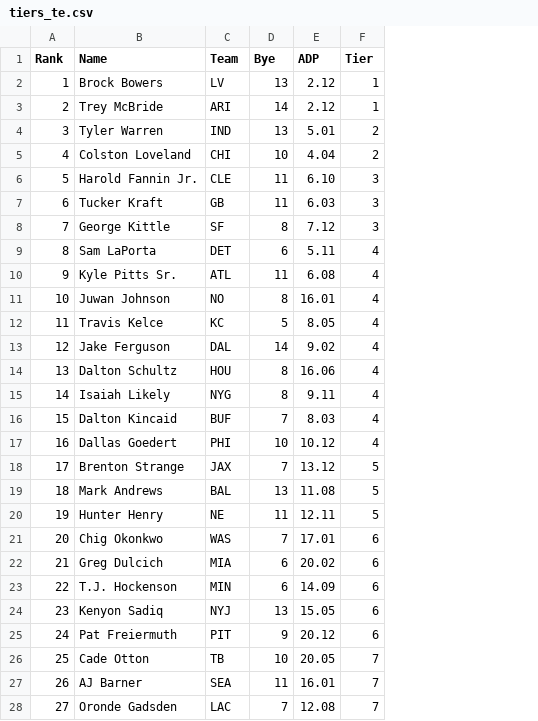
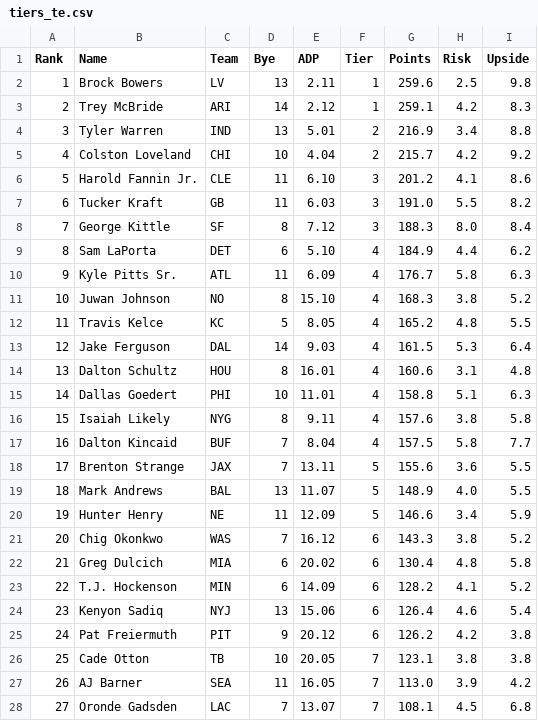
Before and after one commit to kevinwilkie92/CO-Fantasy-Prep, a CSV file: data/raw/tiers_te.csv, drawn as a sheet; only a part is shown; removed rows and columns are numbered as before the commit, all else as after; the diff covers the shown part only; the diff names each change by its address in the sheet, - before the commit and + after, or states it on an @@ line.

```diff
--- a/data/raw/tiers_te.csv
+++ b/data/raw/tiers_te.csv
+column G (Points), rows 2-14: 259.6 | 259.1 | 216.9 | 215.7 | 201.2 | 191.0 | 188.3 | 184.9 | 176.7 | 168.3 | 165.2 | 161.5 | 160.6; rows 16-28: 157.6 | 157.5 | 155.6 | 148.9 | 146.6 | 143.3 | 130.4 | 128.2 | 126.4 | 126.2 | 123.1 | 113.0 | 108.1
+column H (Risk), rows 2-14: 2.5 | 4.2 | 3.4 | 4.2 | 4.1 | 5.5 | 8.0 | 4.4 | 5.8 | 3.8 | 4.8 | 5.3 | 3.1; rows 16-28: 3.8 | 5.8 | 3.6 | 4.0 | 3.4 | 3.8 | 4.8 | 4.1 | 4.6 | 4.2 | 3.8 | 3.9 | 4.5
+column I (Upside), rows 2-14: 9.8 | 8.3 | 8.8 | 9.2 | 8.6 | 8.2 | 8.4 | 6.2 | 6.3 | 5.2 | 5.5 | 6.4 | 4.8; rows 16-28: 5.8 | 7.7 | 5.5 | 5.5 | 5.9 | 5.2 | 5.8 | 5.2 | 5.4 | 3.8 | 3.8 | 4.2 | 6.8
-E2 (ADP): 2.12
+E2 (ADP): 2.11
-E9 (ADP): 5.11
+E9 (ADP): 5.10
-E10 (ADP): 6.08
+E10 (ADP): 6.09
-E11 (ADP): 16.01
+E11 (ADP): 15.10
-E13 (ADP): 9.02
+E13 (ADP): 9.03
-E14 (ADP): 16.06
+E14 (ADP): 16.01
+row 15: 14 | Dallas Goedert | PHI | 10 | 11.01 | 4 | 158.8 | 5.1 | 6.3
@@ column A (Rank) renumbered between rows 16 and 17 @@
-E17 (ADP): 8.03
+E17 (ADP): 8.04
-row 17: 16 | Dallas Goedert | PHI | 10 | 10.12 | 4
-E18 (ADP): 13.12
+E18 (ADP): 13.11
-E19 (ADP): 11.08
+E19 (ADP): 11.07
-E20 (ADP): 12.11
+E20 (ADP): 12.09
-E21 (ADP): 17.01
+E21 (ADP): 16.12
-E24 (ADP): 15.05
+E24 (ADP): 15.06
-E27 (ADP): 16.01
+E27 (ADP): 16.05
-E28 (ADP): 12.08
+E28 (ADP): 13.07
```
Also changed, not shown: 17 added rows and 1 edited cell elsewhere in this file, data/raw/tiers_def.csv, data/raw/tiers_qb.csv, 6 other files.
